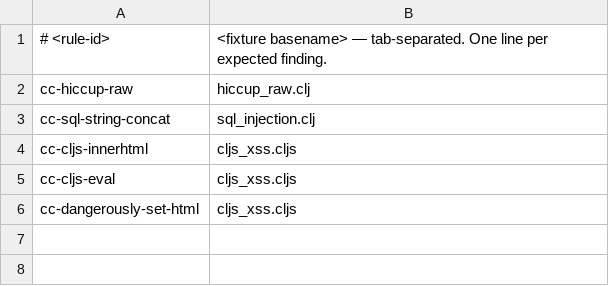
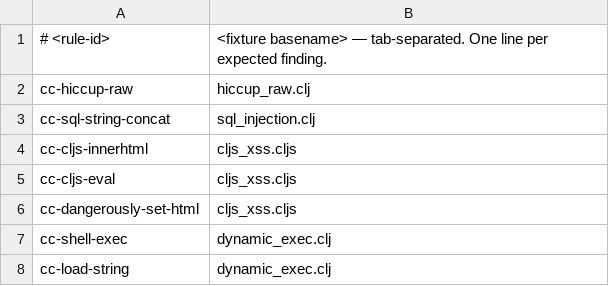
Before and after one commit to cleancoders/github-actions, a TSV file: spec-fixtures/expectations.tsv, drawn as a sheet.

Commit message:
feat(rules): detect shell and runtime-code-loading sinks
CWE-78 (#9) and CWE-77 (#23) via clojure.java.shell/sh through a shell
interpreter; CWE-94 (#10) via load-string, load-file, and requiring-resolve on
a constructed symbol.

cc-shell-exec keys on the "-c" flag rather than enumerating shell names: -c is
what makes the interpreter parse the next argument as a command line, and it is
common to bash/sh/ksh/zsh. Both safe fixtures use the same functions benignly
(fixed argv, quoted symbol literal) so the rules must key on the dangerous
shape, not the function name.

Fixes a pipefail bug in check-rule-tags.sh surfaced by the first rule with two
CWE entries: `yq ... | grep -q` fails the pipeline because grep -q closes the
pipe on the first match and yq takes SIGPIPE. Capture then match.

```diff
--- a/spec-fixtures/expectations.tsv
+++ b/spec-fixtures/expectations.tsv
@@ -6 +6,3 @@ cc-cljs-eval	cljs_xss.cljs
 cc-dangerously-set-html	cljs_xss.cljs
+cc-shell-exec	dynamic_exec.clj
+cc-load-string	dynamic_exec.clj
```
Also changed, not shown: 5 other files.
